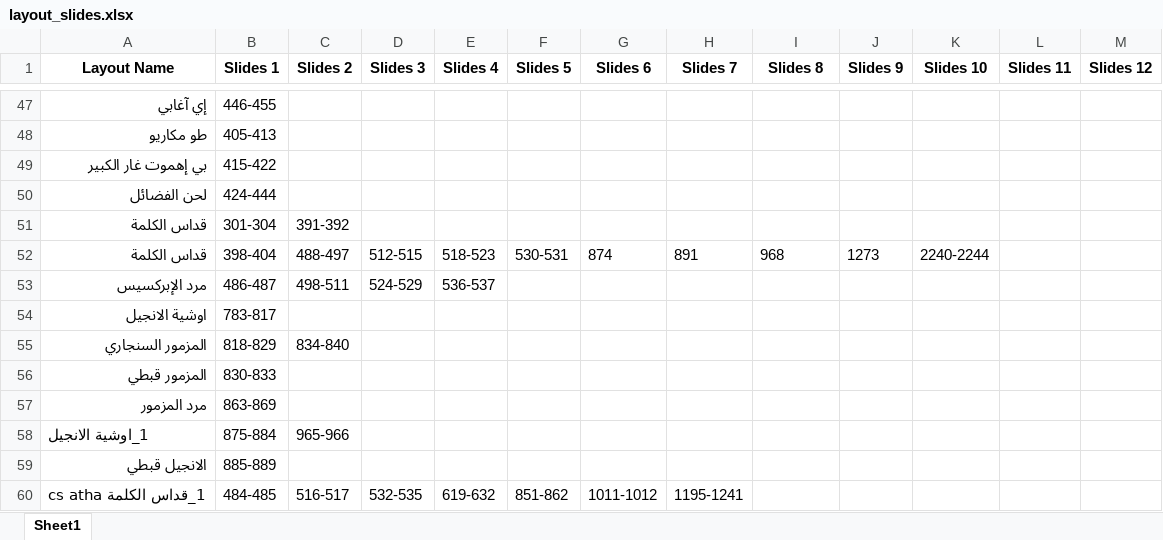
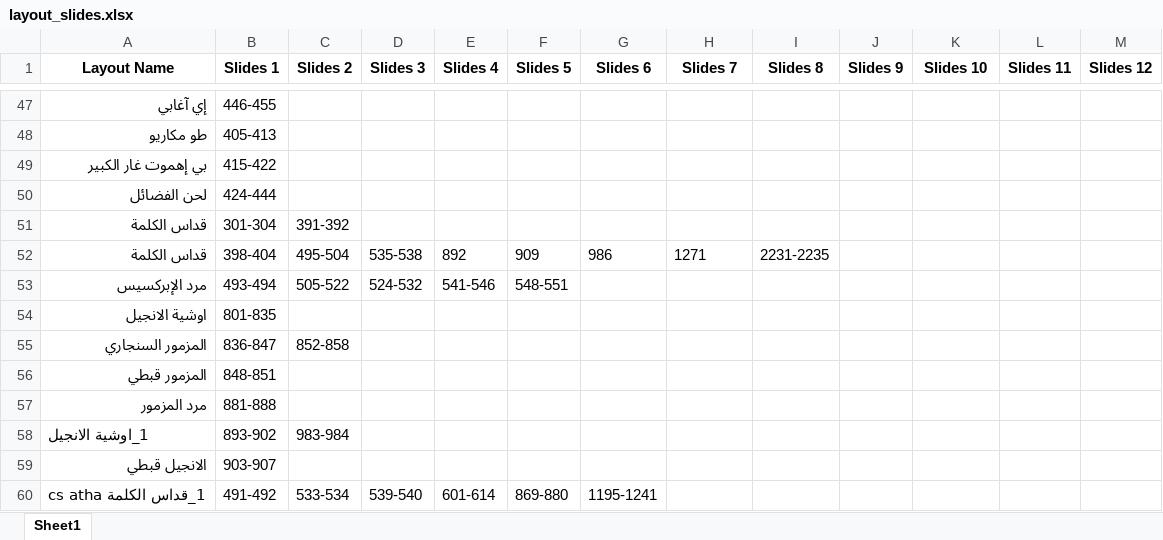
Before and after one commit to johnwassfy/St.Mary-Maadi-Liturgies, an Excel workbook: layout_slides.xlsx, sheet Sheet1, drawn as a sheet; only a part is shown, gaps mark what is left out; values as stored, in another font and other column widths than the file's, no borders; the diff covers the shown part only; the diff names each change by its address in the sheet, - before the commit and + after, or states it on an @@ line.

```diff
--- a/layout_slides.xlsx (sheet Sheet1)
+++ b/layout_slides.xlsx (sheet Sheet1)
-C52 (Slides 2): 488-497
+C52 (Slides 2): 495-504
-D52 (Slides 3): 512-515
+D52 (Slides 3): 535-538
-E52 (Slides 4): 518-523
+E52 (Slides 4): 892
-F52 (Slides 5): 530-531
+F52 (Slides 5): 909
-G52 (Slides 6): 874
+G52 (Slides 6): 986
-H52 (Slides 7): 891
+H52 (Slides 7): 1271
-I52 (Slides 8): 968
+I52 (Slides 8): 2231-2235
-J52 (Slides 9): 1273
+J52 (Slides 9): (empty)
-K52 (Slides 10): 2240-2244
+K52 (Slides 10): (empty)
-B53 (Slides 1): 486-487
+B53 (Slides 1): 493-494
-C53 (Slides 2): 498-511
+C53 (Slides 2): 505-522
-D53 (Slides 3): 524-529
+D53 (Slides 3): 524-532
-E53 (Slides 4): 536-537
+E53 (Slides 4): 541-546
-F53 (Slides 5): (empty)
+F53 (Slides 5): 548-551
-B54 (Slides 1): 783-817
+B54 (Slides 1): 801-835
-B55 (Slides 1): 818-829
+B55 (Slides 1): 836-847
-C55 (Slides 2): 834-840
+C55 (Slides 2): 852-858
-B56 (Slides 1): 830-833
+B56 (Slides 1): 848-851
-B57 (Slides 1): 863-869
+B57 (Slides 1): 881-888
-B58 (Slides 1): 875-884
+B58 (Slides 1): 893-902
-C58 (Slides 2): 965-966
+C58 (Slides 2): 983-984
-B59 (Slides 1): 885-889
+B59 (Slides 1): 903-907
-B60 (Slides 1): 484-485
+B60 (Slides 1): 491-492
-C60 (Slides 2): 516-517
+C60 (Slides 2): 533-534
-D60 (Slides 3): 532-535
+D60 (Slides 3): 539-540
-E60 (Slides 4): 619-632
+E60 (Slides 4): 601-614
-F60 (Slides 5): 851-862
+F60 (Slides 5): 869-880
-G60 (Slides 6): 1011-1012
+G60 (Slides 6): 1195-1241
-H60 (Slides 7): 1195-1241
+H60 (Slides 7): (empty)
```
Also changed, not shown: 2 added rows, 3 removed rows and 235 edited cells elsewhere in this sheet, Files Data.xlsx, Tables.xlsx, 12 other files.
